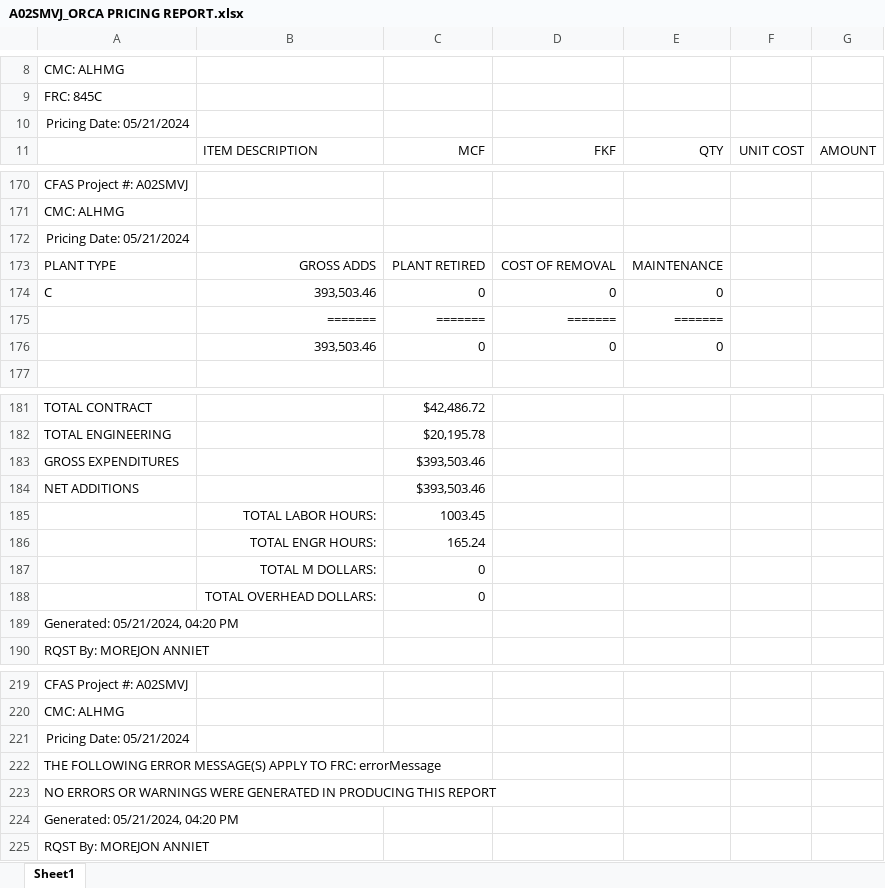
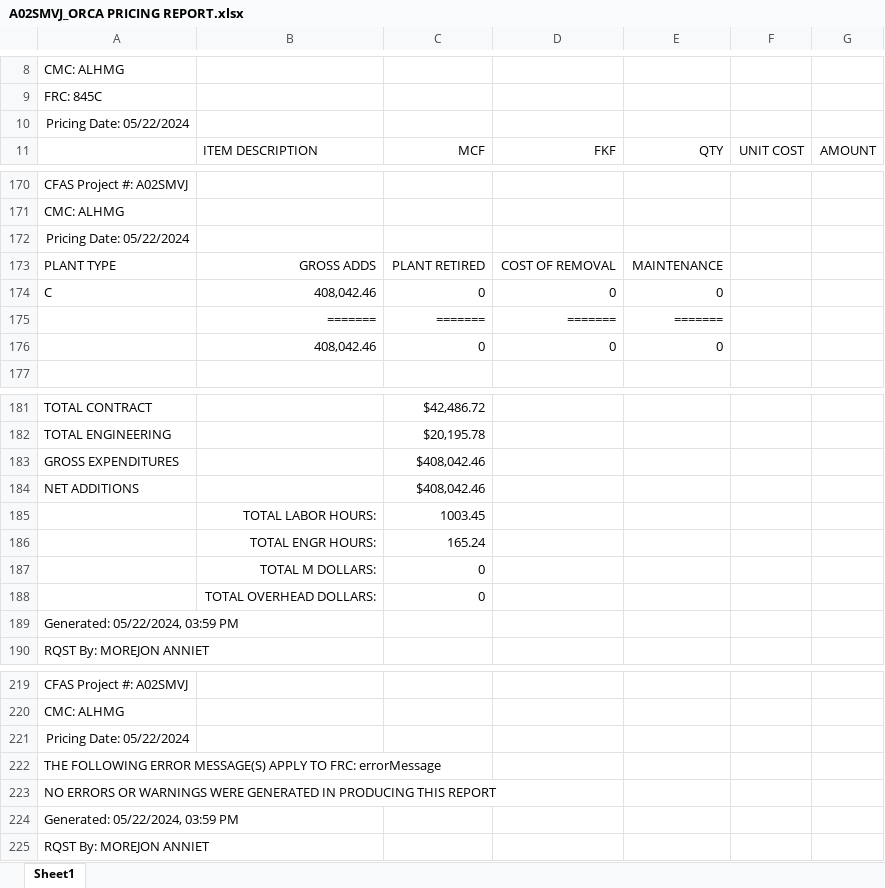
Before and after one commit to ypablos/A02SMVJ, an Excel workbook: A02SMVJ_ORCA PRICING REPORT.xlsx, sheet Sheet1, drawn as a sheet; only a part is shown, gaps mark what is left out; values as stored, in another font and other column widths than the file's, no borders; the diff covers the shown part only; the diff names each change by its address in the sheet, - before the commit and + after, or states it on an @@ line.

Commit message:
Add files via upload

```diff
--- a/A02SMVJ_ORCA PRICING REPORT.xlsx (sheet Sheet1)
+++ b/A02SMVJ_ORCA PRICING REPORT.xlsx (sheet Sheet1)
-A10: Pricing Date: 05/21/2024
+A10: Pricing Date: 05/22/2024
-A172: Pricing Date: 05/21/2024
+A172: Pricing Date: 05/22/2024
-B174: 393,503.46
+B174: 408,042.46
-B176: 393,503.46
+B176: 408,042.46
-C183:C184: $393,503.46
+C183:C184: $408,042.46
-A189: Generated: 05/21/2024, 04:20 PM
+A189: Generated: 05/22/2024, 03:59 PM
-A221: Pricing Date: 05/21/2024
+A221: Pricing Date: 05/22/2024
-A224: Generated: 05/21/2024, 04:20 PM
+A224: Generated: 05/22/2024, 03:59 PM
```
Also changed, not shown: 19 edited cells elsewhere in this sheet.
